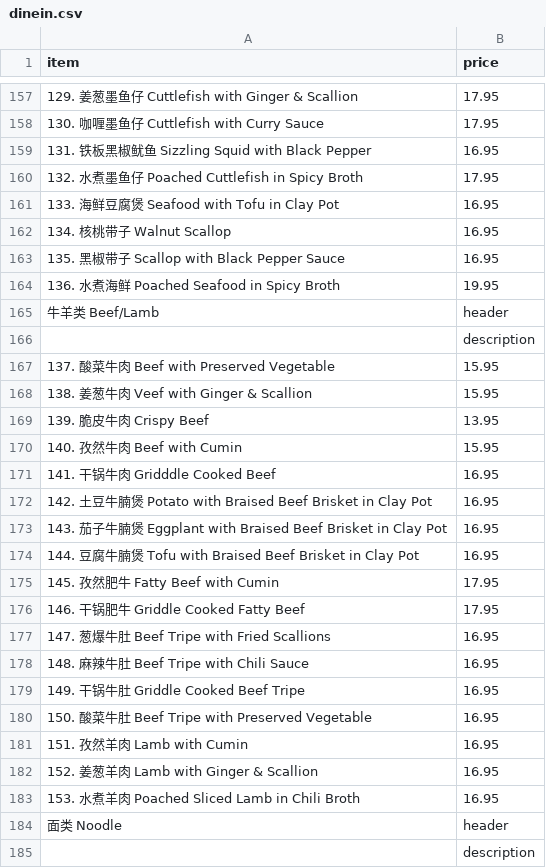
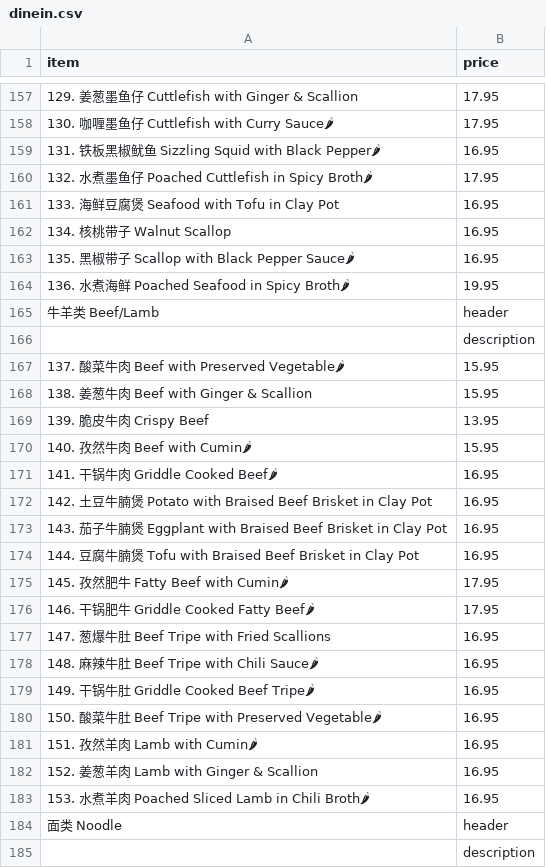
Before and after one commit to BMChenRestaurant/bmchem, a CSV file: dinein.csv, drawn as a sheet; only a part is shown, gaps mark what is left out; the diff covers the shown part only; the diff names each change by its address in the sheet, - before the commit and + after, or states it on an @@ line.

```diff
--- a/dinein.csv
+++ b/dinein.csv
-A158 (item): 130. 咖喱墨鱼仔 Cuttlefish with Curry Sauce
+A158 (item): 130. 咖喱墨鱼仔 Cuttlefish with Curry Sauce🌶
-A159 (item): 131. 铁板黑椒鱿鱼 Sizzling Squid with Black Pepper
+A159 (item): 131. 铁板黑椒鱿鱼 Sizzling Squid with Black Pepper🌶
-A160 (item): 132. 水煮墨鱼仔 Poached Cuttlefish in Spicy Broth
+A160 (item): 132. 水煮墨鱼仔 Poached Cuttlefish in Spicy Broth🌶
-A163 (item): 135. 黑椒带子 Scallop with Black Pepper Sauce
+A163 (item): 135. 黑椒带子 Scallop with Black Pepper Sauce🌶
-A164 (item): 136. 水煮海鲜 Poached Seafood in Spicy Broth
+A164 (item): 136. 水煮海鲜 Poached Seafood in Spicy Broth🌶
-A167 (item): 137. 酸菜牛肉 Beef with Preserved Vegetable
+A167 (item): 137. 酸菜牛肉 Beef with Preserved Vegetable🌶
-A168 (item): 138. 姜葱牛肉 Veef with Ginger & Scallion
+A168 (item): 138. 姜葱牛肉 Beef with Ginger & Scallion
-A170 (item): 140. 孜然牛肉 Beef with Cumin
+A170 (item): 140. 孜然牛肉 Beef with Cumin🌶
-A171 (item): 141. 干锅牛肉 Gridddle Cooked Beef
+A171 (item): 141. 干锅牛肉 Griddle Cooked Beef🌶
-A175 (item): 145. 孜然肥牛 Fatty Beef with Cumin
+A175 (item): 145. 孜然肥牛 Fatty Beef with Cumin🌶
-A176 (item): 146. 干锅肥牛 Griddle Cooked Fatty Beef
+A176 (item): 146. 干锅肥牛 Griddle Cooked Fatty Beef🌶
-A178 (item): 148. 麻辣牛肚 Beef Tripe with Chili Sauce
+A178 (item): 148. 麻辣牛肚 Beef Tripe with Chili Sauce🌶
-A179 (item): 149. 干锅牛肚 Griddle Cooked Beef Tripe
+A179 (item): 149. 干锅牛肚 Griddle Cooked Beef Tripe🌶
-A180 (item): …with Preserved Vegetable
+A180 (item): …with Preserved Vegetable🌶
-A181 (item): 151. 孜然羊肉 Lamb with Cumin
+A181 (item): 151. 孜然羊肉 Lamb with Cumin🌶
-A183 (item): 153. 水煮羊肉 Poached Sliced Lamb in Chili Broth
+A183 (item): 153. 水煮羊肉 Poached Sliced Lamb in Chili Broth🌶
```
Also changed, not shown: 60 edited cells elsewhere in this file.
